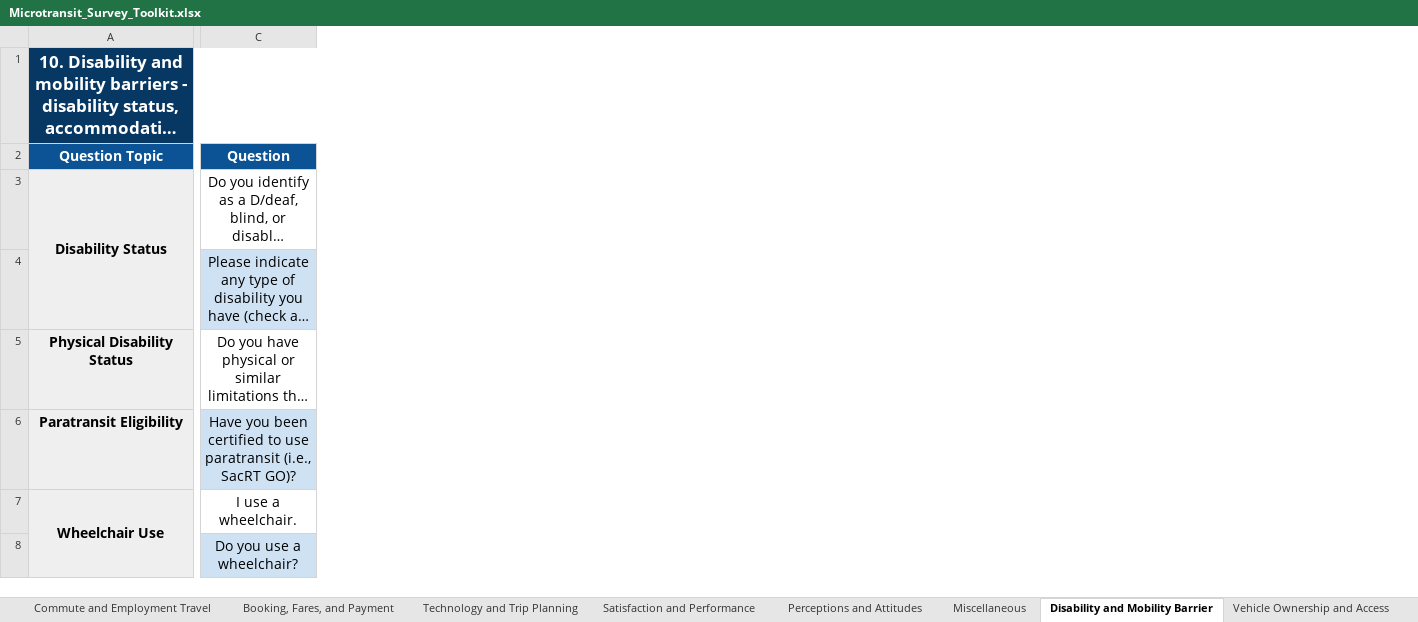
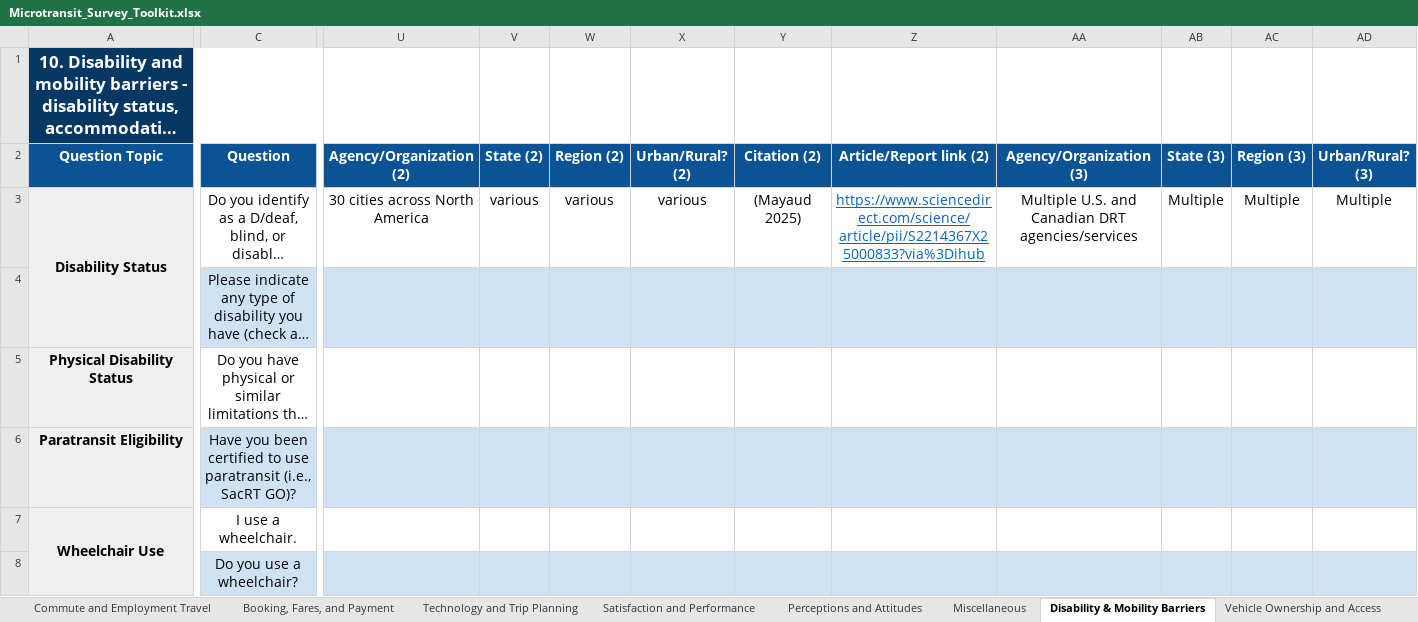
Before and after one commit to path-tn/survey-toolkit, an Excel workbook: Microtransit_Survey_Toolkit.xlsx, sheet Disability & Mobility Barriers, drawn as a sheet; only a part is shown, gaps mark what is left out; long unchanged cells end in …; values as stored, in another font and other column widths than the file's, no borders; the diff covers the shown part only; the diff names each change by its address in the sheet, - before the commit and + after, or states it on an @@ line.

```diff
--- a/Microtransit_Survey_Toolkit.xlsx (sheet Disability & Mobility Barriers)
+++ b/Microtransit_Survey_Toolkit.xlsx (sheet Disability & Mobility Barriers)
-sheet tab: Disability and Mobility Barrier
+sheet tab: Disability & Mobility Barriers
+column U (Agency/Organization (2)), row 3: 30 cities across North America
+column V (State (2)), row 3: various
+column W (Region (2)), row 3: various
+column X (Urban/Rural? (2)), row 3: various
+column Y (Citation (2)), row 3: (Mayaud 2025)
+column Z (Article/Report link (2)), row 3: https://www.sciencedirect.com/science/article/pii/S2214367X25000833?via%3Dihub
+column AA (Agency/Organization (3)), row 3: Multiple U.S. and Canadian DRT agencies/services
+column AB (State (3)), row 3: Multiple
+column AC (Region (3)), row 3: Multiple
+column AD (Urban/Rural? (3)), row 3: Multiple
```
Also changed, not shown: 2 added columns elsewhere in this sheet, sheet Demographics, sheet Trip Specific, sheet Socioeconomic Status & Housing, sheet Technology and Trip Planning, sheet Perceptions and Attitudes, sheet Microtransit Use and Behavior, 5 more sheets, other sheet tabs.
